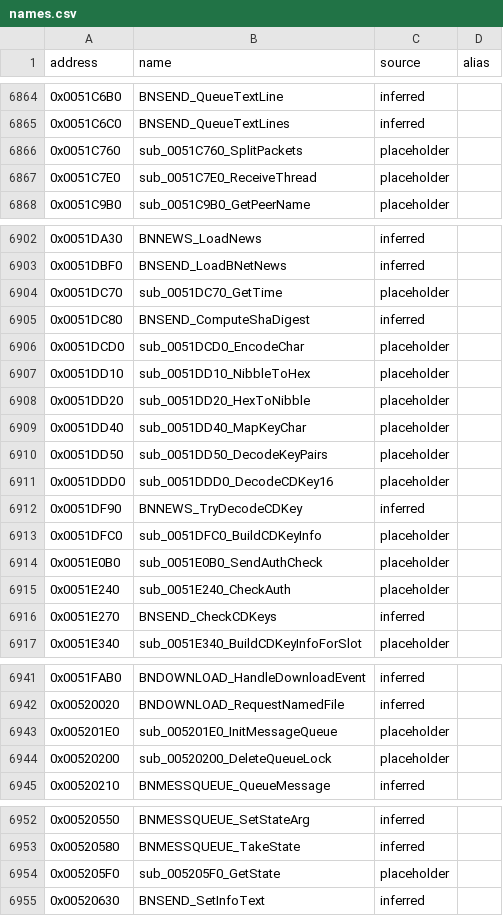
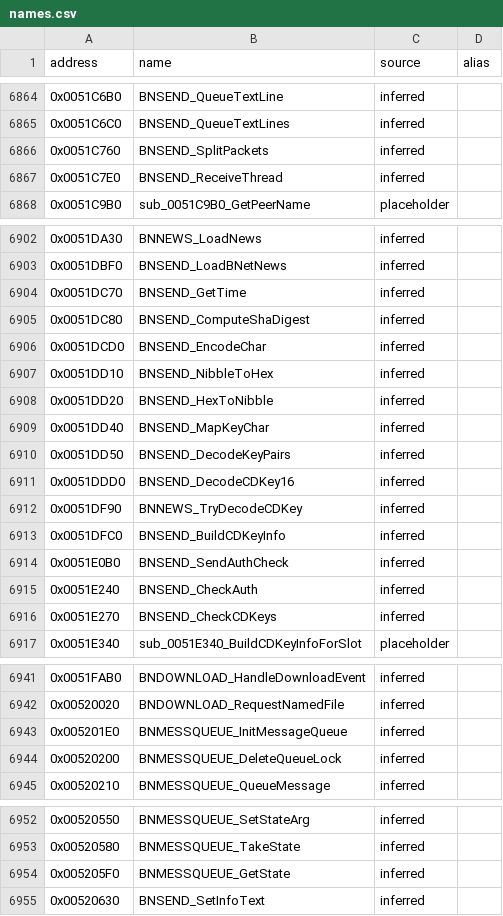
Before and after one commit to CaptainLegbreak/Iblis-Codex, a CSV file: names.csv, drawn as a sheet; only a part is shown, gaps mark what is left out; the diff covers the shown part only.

```diff
--- a/names.csv
+++ b/names.csv
@@ -6865,4 +6865,4 @@ address,name,source,alias
 0x0051C6C0,BNSEND_QueueTextLines,inferred,
-0x0051C760,sub_0051C760_SplitPackets,placeholder,
-0x0051C7E0,sub_0051C7E0_ReceiveThread,placeholder,
+0x0051C760,BNSEND_SplitPackets,inferred,
+0x0051C7E0,BNSEND_ReceiveThread,inferred,
 0x0051C9B0,sub_0051C9B0_GetPeerName,placeholder,
@@ -6903,14 +6903,14 @@ address,name,source,alias
 0x0051DBF0,BNSEND_LoadBNetNews,inferred,
-0x0051DC70,sub_0051DC70_GetTime,placeholder,
+0x0051DC70,BNSEND_GetTime,inferred,
 0x0051DC80,BNSEND_ComputeShaDigest,inferred,
-0x0051DCD0,sub_0051DCD0_EncodeChar,placeholder,
-0x0051DD10,sub_0051DD10_NibbleToHex,placeholder,
-0x0051DD20,sub_0051DD20_HexToNibble,placeholder,
-0x0051DD40,sub_0051DD40_MapKeyChar,placeholder,
-0x0051DD50,sub_0051DD50_DecodeKeyPairs,placeholder,
-0x0051DDD0,sub_0051DDD0_DecodeCDKey16,placeholder,
+0x0051DCD0,BNSEND_EncodeChar,inferred,
+0x0051DD10,BNSEND_NibbleToHex,inferred,
+0x0051DD20,BNSEND_HexToNibble,inferred,
+0x0051DD40,BNSEND_MapKeyChar,inferred,
+0x0051DD50,BNSEND_DecodeKeyPairs,inferred,
+0x0051DDD0,BNSEND_DecodeCDKey16,inferred,
 0x0051DF90,BNNEWS_TryDecodeCDKey,inferred,
-0x0051DFC0,sub_0051DFC0_BuildCDKeyInfo,placeholder,
-0x0051E0B0,sub_0051E0B0_SendAuthCheck,placeholder,
-0x0051E240,sub_0051E240_CheckAuth,placeholder,
+0x0051DFC0,BNSEND_BuildCDKeyInfo,inferred,
+0x0051E0B0,BNSEND_SendAuthCheck,inferred,
+0x0051E240,BNSEND_CheckAuth,inferred,
 0x0051E270,BNSEND_CheckCDKeys,inferred,
@@ -6942,4 +6942,4 @@ address,name,source,alias
 0x00520020,BNDOWNLOAD_RequestNamedFile,inferred,
-0x005201E0,sub_005201E0_InitMessageQueue,placeholder,
-0x00520200,sub_00520200_DeleteQueueLock,placeholder,
+0x005201E0,BNMESSQUEUE_InitMessageQueue,inferred,
+0x00520200,BNMESSQUEUE_DeleteQueueLock,inferred,
 0x00520210,BNMESSQUEUE_QueueMessage,inferred,
@@ -6953,3 +6953,3 @@ address,name,source,alias
 0x00520580,BNMESSQUEUE_TakeState,inferred,
-0x005205F0,sub_005205F0_GetState,placeholder,
+0x005205F0,BNMESSQUEUE_GetState,inferred,
 0x00520630,BNSEND_SetInfoText,inferred,
```
Also changed, not shown: 4 edited cells elsewhere in this file, 14 other files.
